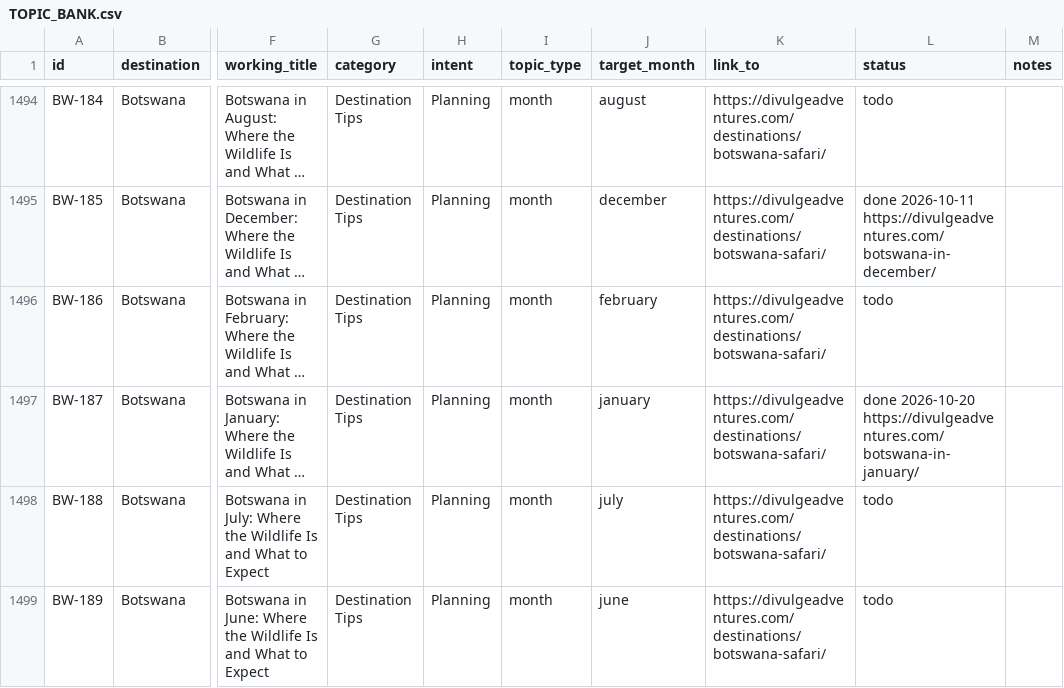
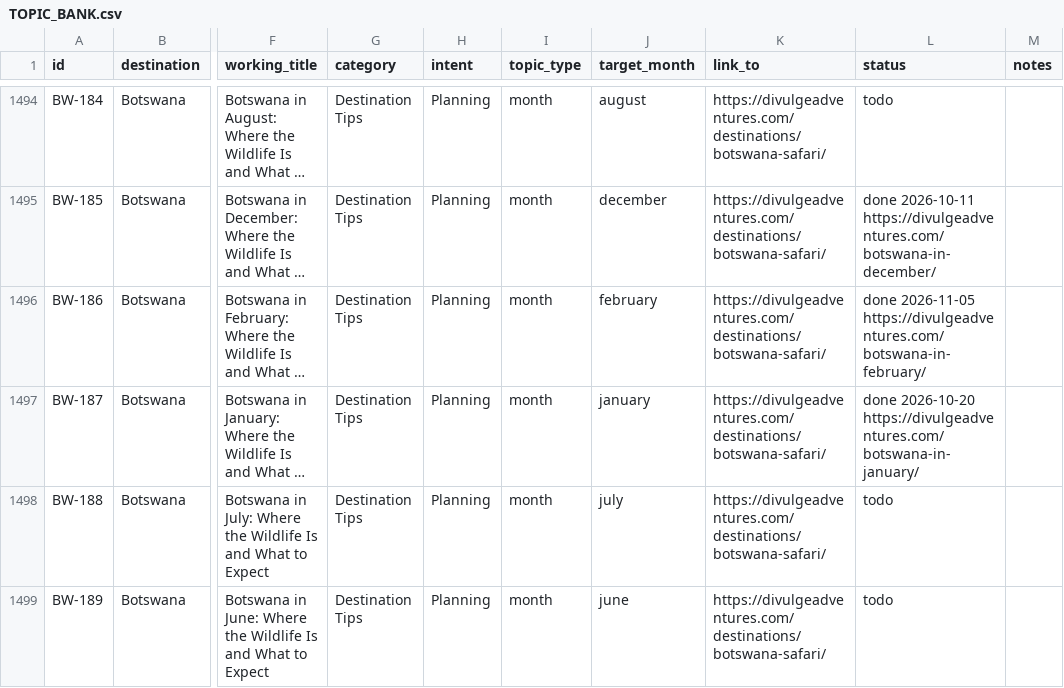
Before and after one commit to divulgeadventures/divulge-blog, a CSV file: TOPIC_BANK.csv, drawn as a sheet; only a part is shown, gaps mark what is left out; long unchanged cells end in …; the diff names each change by its address in the sheet, - before the commit and + after, or states it on an @@ line.

```diff
--- a/TOPIC_BANK.csv
+++ b/TOPIC_BANK.csv
-L1496 (status): todo
+L1496 (status): done 2026-11-05 https://divulgeadventures.com/botswana-in-february/
```
Also changed, not shown: 5 other files.
